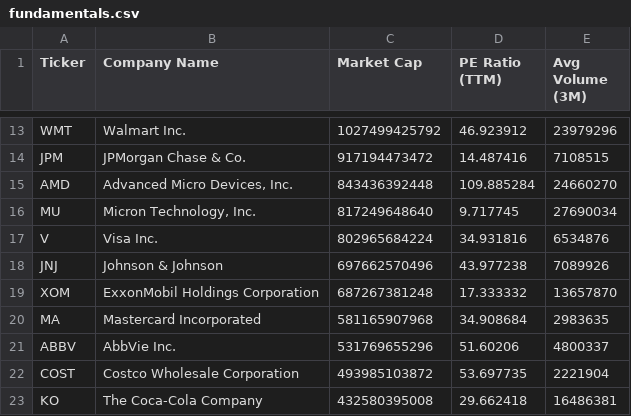
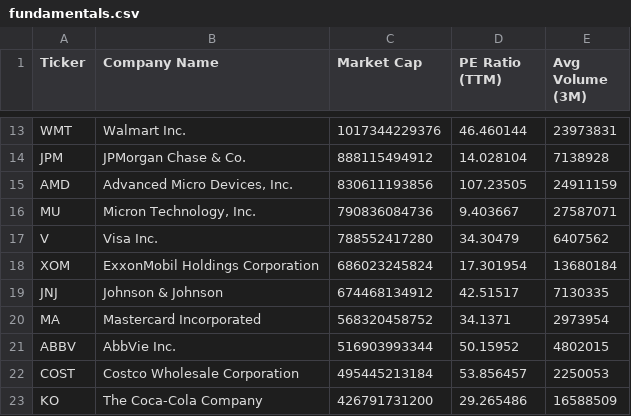
Before and after one commit to NK-Mikey/Stock-Market-Dashboard, a CSV file: data/fundamentals.csv, drawn as a sheet; only a part is shown, gaps mark what is left out; removed rows and columns are numbered as before the commit, all else as after; the diff covers the shown part only; the diff names each change by its address in the sheet, - before the commit and + after, or states it on an @@ line.

```diff
--- a/data/fundamentals.csv
+++ b/data/fundamentals.csv
-C13 (Market Cap): 1027499425792
+C13 (Market Cap): 1017344229376
-D13 (PE Ratio (TTM)): 46.923912
+D13 (PE Ratio (TTM)): 46.460144
-E13 (Avg Volume (3M)): 23979296
+E13 (Avg Volume (3M)): 23973831
-C14 (Market Cap): 917194473472
+C14 (Market Cap): 888115494912
-D14 (PE Ratio (TTM)): 14.487416
+D14 (PE Ratio (TTM)): 14.028104
-E14 (Avg Volume (3M)): 7108515
+E14 (Avg Volume (3M)): 7138928
-C15 (Market Cap): 843436392448
+C15 (Market Cap): 830611193856
-D15 (PE Ratio (TTM)): 109.885284
+D15 (PE Ratio (TTM)): 107.23505
-E15 (Avg Volume (3M)): 24660270
+E15 (Avg Volume (3M)): 24911159
-C16 (Market Cap): 817249648640
+C16 (Market Cap): 790836084736
-D16 (PE Ratio (TTM)): 9.717745
+D16 (PE Ratio (TTM)): 9.403667
-E16 (Avg Volume (3M)): 27690034
+E16 (Avg Volume (3M)): 27587071
-C17 (Market Cap): 802965684224
+C17 (Market Cap): 788552417280
-D17 (PE Ratio (TTM)): 34.931816
+D17 (PE Ratio (TTM)): 34.30479
-E17 (Avg Volume (3M)): 6534876
+E17 (Avg Volume (3M)): 6407562
-row 18: JNJ | Johnson & Johnson | 697662570496 | 43.977238 | 7089926
-C18 (Market Cap): 687267381248
+C18 (Market Cap): 686023245824
-D18 (PE Ratio (TTM)): 17.333332
+D18 (PE Ratio (TTM)): 17.301954
-E18 (Avg Volume (3M)): 13657870
+E18 (Avg Volume (3M)): 13680184
+row 19: JNJ | Johnson & Johnson | 674468134912 | 42.51517 | 7130335
-C20 (Market Cap): 581165907968
+C20 (Market Cap): 568320458752
-D20 (PE Ratio (TTM)): 34.908684
+D20 (PE Ratio (TTM)): 34.1371
-E20 (Avg Volume (3M)): 2983635
+E20 (Avg Volume (3M)): 2973954
-C21 (Market Cap): 531769655296
+C21 (Market Cap): 516903993344
-D21 (PE Ratio (TTM)): 51.60206
+D21 (PE Ratio (TTM)): 50.15952
-E21 (Avg Volume (3M)): 4800337
+E21 (Avg Volume (3M)): 4802015
-C22 (Market Cap): 493985103872
+C22 (Market Cap): 495445213184
-D22 (PE Ratio (TTM)): 53.697735
+D22 (PE Ratio (TTM)): 53.856457
-E22 (Avg Volume (3M)): 2221904
+E22 (Avg Volume (3M)): 2250053
-C23 (Market Cap): 432580395008
+C23 (Market Cap): 426791731200
-D23 (PE Ratio (TTM)): 29.662418
+D23 (PE Ratio (TTM)): 29.265486
-E23 (Avg Volume (3M)): 16486381
+E23 (Avg Volume (3M)): 16588509
```
Also changed, not shown: 1 added row, 1 removed row and 39 edited cells elsewhere in this file, data/dim_stock.csv, 1 other file.
